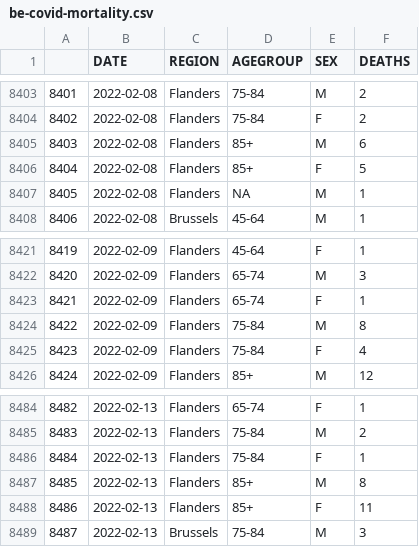
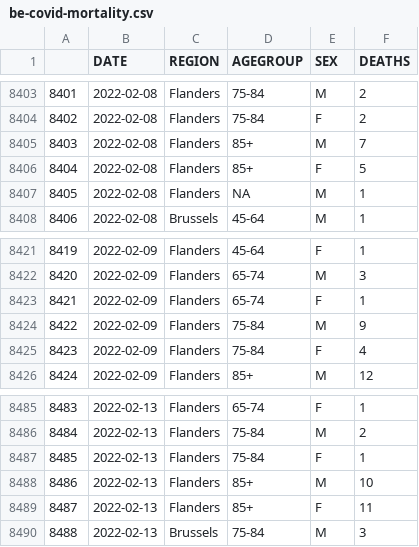
Before and after one commit to pschaus/covidatabe, a CSV file: static/csv/be-covid-mortality.csv, drawn as a sheet; only a part is shown, gaps mark what is left out; addresses are those after the commit; the diff covers the shown part only; the diff names each change by its address in the sheet, - before the commit and + after, or states it on an @@ line.

```diff
--- a/static/csv/be-covid-mortality.csv
+++ b/static/csv/be-covid-mortality.csv
-F8405 (DEATHS): 6
+F8405 (DEATHS): 7
-F8424 (DEATHS): 8
+F8424 (DEATHS): 9
@@ column A renumbered between rows 8451 and 8542 @@
-F8488 (DEATHS): 8
+F8488 (DEATHS): 10
```
Also changed, not shown: 16 added rows and 17 edited cells elsewhere in this file, static/csv/be-covid-provinces-all.csv, 8 other files.
